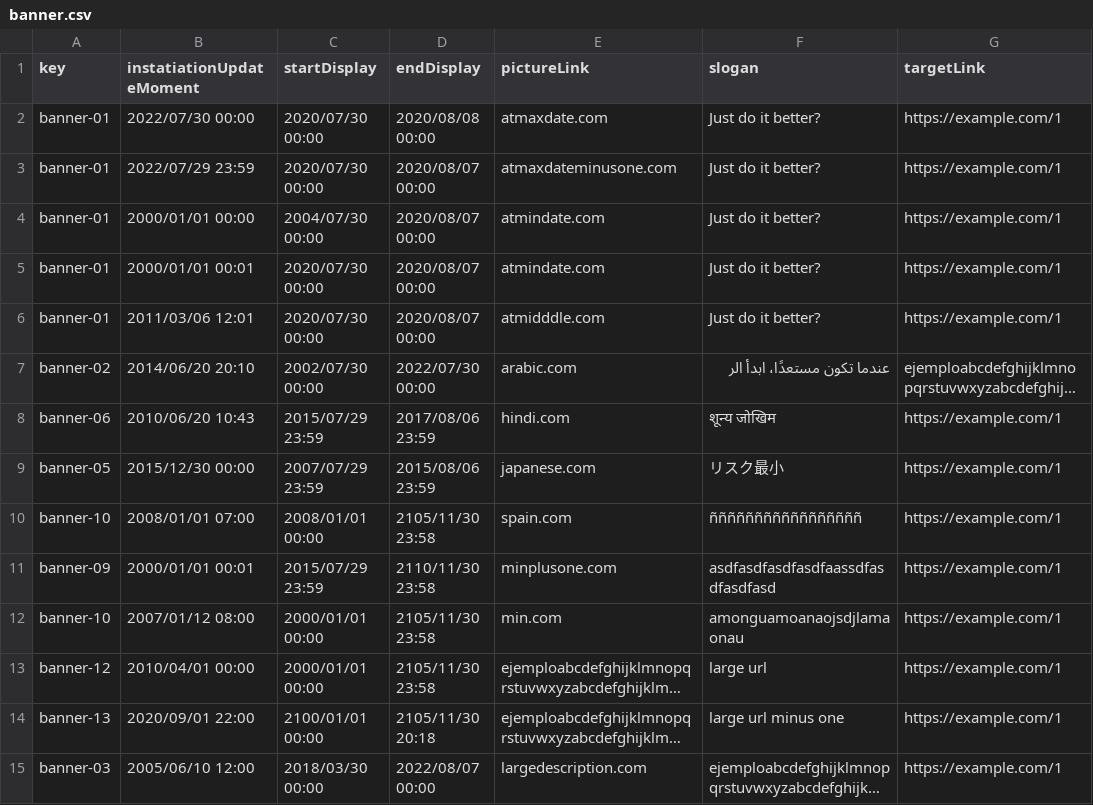
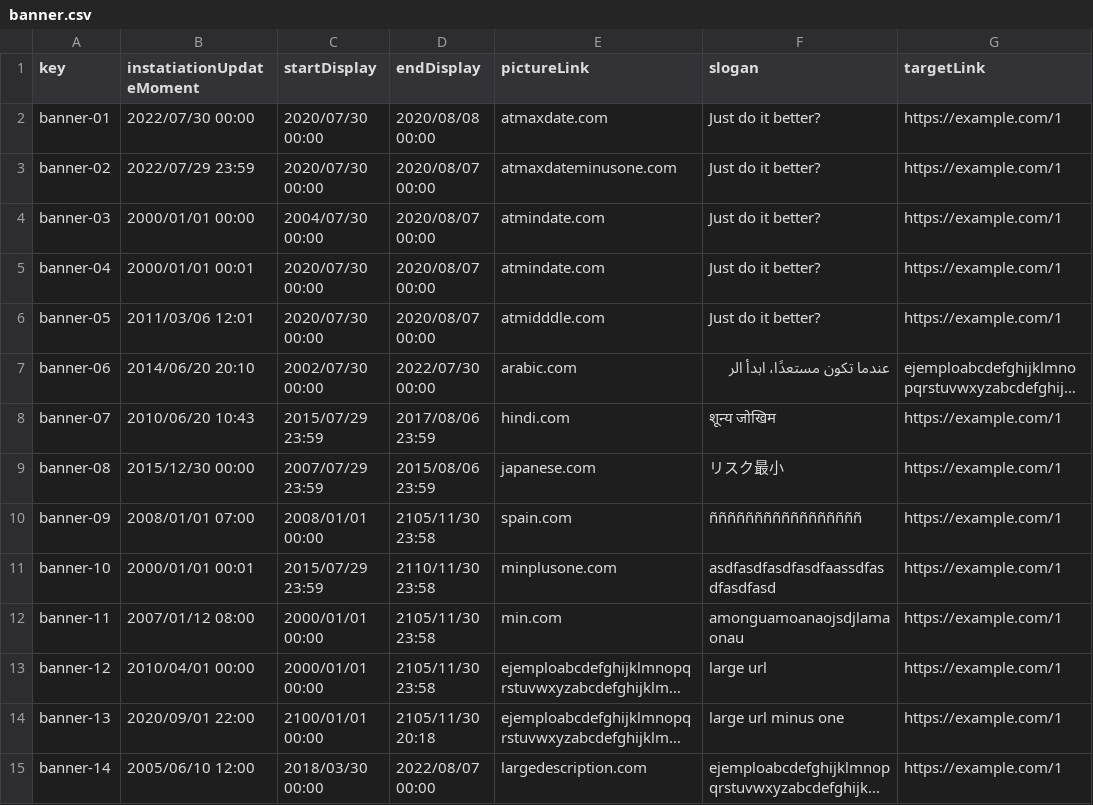
Before and after one commit to Cargarmar18/Acme-SF, a CSV file: src/main/webapp/WEB-INF/resources/sample-data/banner.csv, drawn as a sheet; only a part is shown; long unchanged cells end in …; the diff covers the shown part only; the diff names each change by its address in the sheet, - before the commit and + after, or states it on an @@ line.

Commit message:
Update banner.csv

```diff
--- a/src/main/webapp/WEB-INF/resources/sample-data/banner.csv
+++ b/src/main/webapp/WEB-INF/resources/sample-data/banner.csv
-A3 (key): banner-01
+A3 (key): banner-02
-A4 (key): banner-01
+A4 (key): banner-03
-A5 (key): banner-01
+A5 (key): banner-04
-A6 (key): banner-01
+A6 (key): banner-05
-A7 (key): banner-02
+A7 (key): banner-06
-A8 (key): banner-06
+A8 (key): banner-07
-A9 (key): banner-05
+A9 (key): banner-08
-A10 (key): banner-10
+A10 (key): banner-09
-A11 (key): banner-09
+A11 (key): banner-10
-A12 (key): banner-10
+A12 (key): banner-11
-A15 (key): banner-03
+A15 (key): banner-14
```
Also changed, not shown: 12 edited cells elsewhere in this file.
